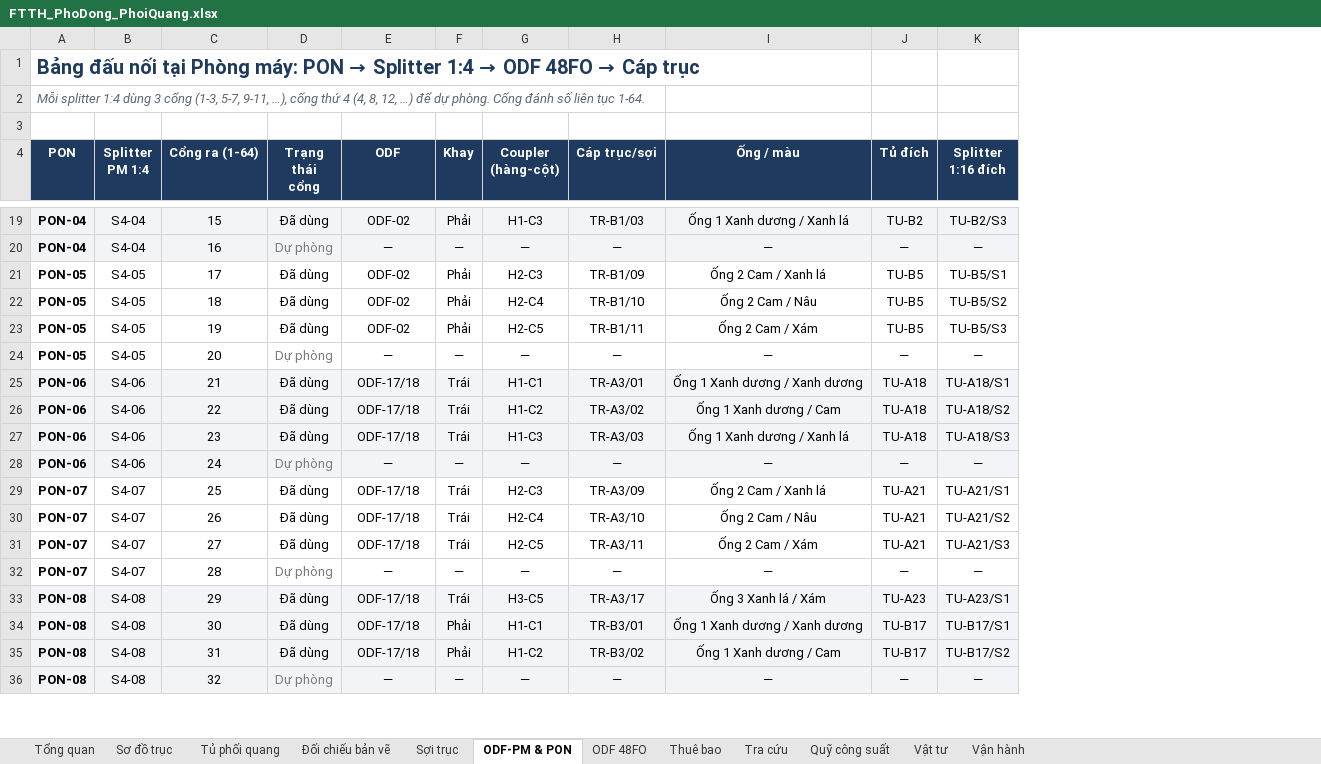
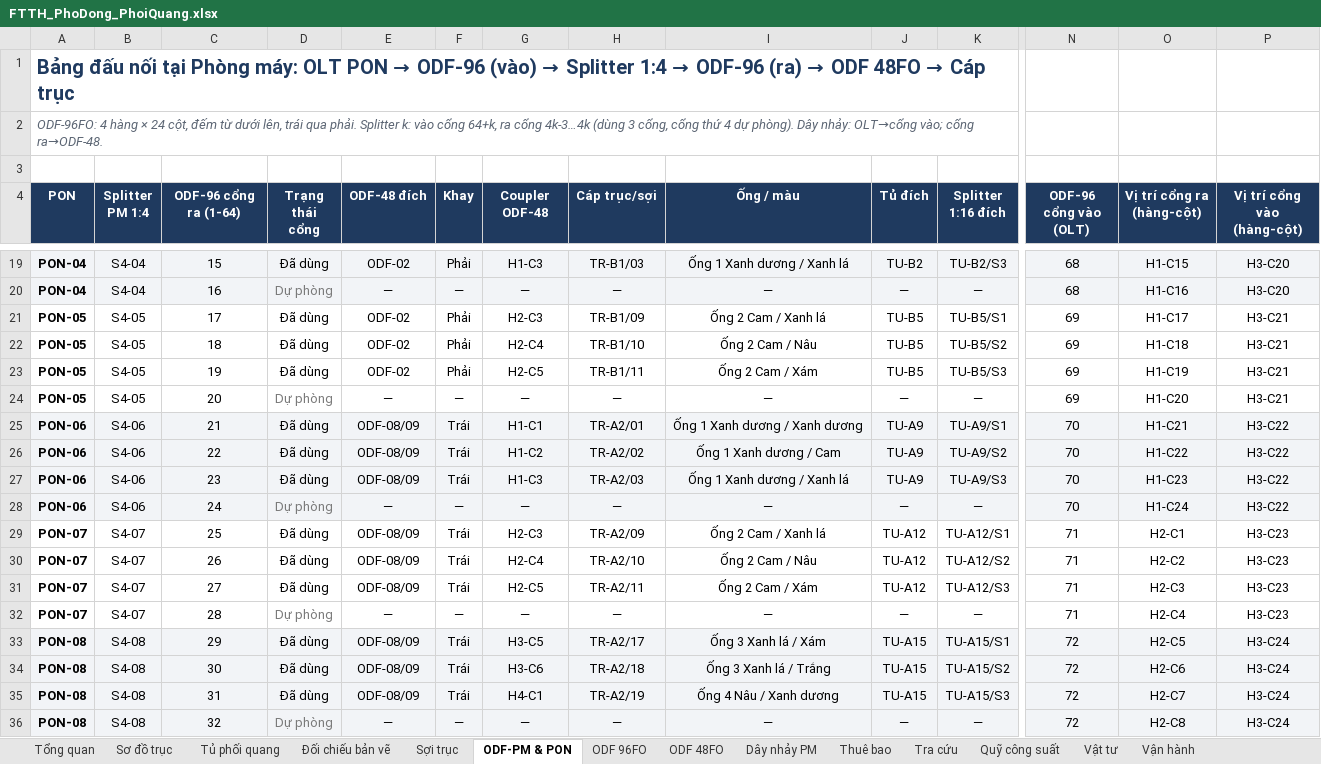
Before and after one commit to hovukimchi-spec/test-ai, an Excel workbook: ftth-plan/FTTH_PhoDong_PhoiQuang.xlsx, sheet ODF-PM & PON, drawn as a sheet; only a part is shown, gaps mark what is left out; values as stored, in another font and other column widths than the file's, no borders; conditional formats not drawn; the diff covers the shown part only; the diff names each change by its address in the sheet, - before the commit and + after, or states it on an @@ line.

```diff
--- a/ftth-plan/FTTH_PhoDong_PhoiQuang.xlsx (sheet ODF-PM & PON)
+++ b/ftth-plan/FTTH_PhoDong_PhoiQuang.xlsx (sheet ODF-PM & PON)
+sheet tab: ODF 96FO
+sheet tab: Dây nhảy PM
+column N (ODF-96 cổng vào (OLT)), rows 19-36: 68 | 68 | 69 | 69 | 69 | 69 | 70 | 70 | 70 | 70 | 71 | 71 | 71 | 71 | 72 | 72 | 72 | 72
+column O (Vị trí cổng ra (hàng-cột)), rows 19-36: H1-C15 | H1-C16 | H1-C17 | H1-C18 | H1-C19 | H1-C20 | H1-C21 | H1-C22 | H1-C23 | H1-C24 | H2-C1 | H2-C2 | H2-C3 | H2-C4 | H2-C5 | H2-C6 | H2-C7 | H2-C8
+column P (Vị trí cổng vào (hàng-cột)), rows 19-36: H3-C20 | H3-C20 | H3-C21 | H3-C21 | H3-C21 | H3-C21 | H3-C22 | H3-C22 | H3-C22 | H3-C22 | H3-C23 | H3-C23 | H3-C23 | H3-C23 | H3-C24 | H3-C24 | H3-C24 | H3-C24
@@ A1 (PON): …Phòng máy: PON → Splitter 1:4 → ODF… → …Phòng máy: OLT PON → ODF-96 (vào) → Splitter 1:4 → ODF-96 (ra) → ODF… @@
-A2 (PON): Mỗi splitter 1:4 dùng 3 cổng (1-3, 5-7, 9-11, …), cổng thứ 4 (4, 8, 12, …) để dự phòng. Cổng đánh số liên tục 1-64.
+A2 (PON): ODF-96FO: 4 hàng × 24 cột, đếm từ dưới lên, trái qua phải. Splitter k: vào cổng 64+k, ra cổng 4k-3…4k (dùng 3 cổng, cổng thứ 4 dự phòng). Dây nhảy: OLT→cổng vào; cổng ra→ODF-48.
-C4: Cổng ra (1-64)
+C4: ODF-96 cổng ra (1-64)
-E4: ODF
+E4: ODF-48 đích
-G4: Coupler (hàng-cột)
+G4: Coupler ODF-48
-E25:E27 (ODF-48 đích): ODF-17/18
+E25:E27 (ODF-48 đích): ODF-08/09
-H25 (Cáp trục/sợi): TR-A3/01
+H25 (Cáp trục/sợi): TR-A2/01
-J25:J27 (Tủ đích): TU-A18
+J25:J27 (Tủ đích): TU-A9
-K25 (Splitter 1:16 đích): TU-A18/S1
+K25 (Splitter 1:16 đích): TU-A9/S1
-H26 (Cáp trục/sợi): TR-A3/02
+H26 (Cáp trục/sợi): TR-A2/02
-K26 (Splitter 1:16 đích): TU-A18/S2
+K26 (Splitter 1:16 đích): TU-A9/S2
-H27 (Cáp trục/sợi): TR-A3/03
+H27 (Cáp trục/sợi): TR-A2/03
-K27 (Splitter 1:16 đích): TU-A18/S3
+K27 (Splitter 1:16 đích): TU-A9/S3
-E29:E31 (ODF-48 đích): ODF-17/18
+E29:E31 (ODF-48 đích): ODF-08/09
-H29 (Cáp trục/sợi): TR-A3/09
+H29 (Cáp trục/sợi): TR-A2/09
-J29:J31 (Tủ đích): TU-A21
+J29:J31 (Tủ đích): TU-A12
-K29 (Splitter 1:16 đích): TU-A21/S1
+K29 (Splitter 1:16 đích): TU-A12/S1
-H30 (Cáp trục/sợi): TR-A3/10
+H30 (Cáp trục/sợi): TR-A2/10
-K30 (Splitter 1:16 đích): TU-A21/S2
+K30 (Splitter 1:16 đích): TU-A12/S2
-H31 (Cáp trục/sợi): TR-A3/11
+H31 (Cáp trục/sợi): TR-A2/11
-K31 (Splitter 1:16 đích): TU-A21/S3
+K31 (Splitter 1:16 đích): TU-A12/S3
-E33:E35 (ODF-48 đích): ODF-17/18
+E33:E35 (ODF-48 đích): ODF-08/09
-H33 (Cáp trục/sợi): TR-A3/17
+H33 (Cáp trục/sợi): TR-A2/17
-J33 (Tủ đích): TU-A23
+J33 (Tủ đích): TU-A15
-K33 (Splitter 1:16 đích): TU-A23/S1
+K33 (Splitter 1:16 đích): TU-A15/S1
-F34:F35 (Khay): Phải
+F34:F35 (Khay): Trái
-G34 (Coupler ODF-48): H1-C1
+G34 (Coupler ODF-48): H3-C6
-H34 (Cáp trục/sợi): TR-B3/01
+H34 (Cáp trục/sợi): TR-A2/18
-I34 (Ống / màu): Ống 1 Xanh dương / Xanh dương
+I34 (Ống / màu): Ống 3 Xanh lá / Trắng
-J34:J35 (Tủ đích): TU-B17
+J34:J35 (Tủ đích): TU-A15
-K34 (Splitter 1:16 đích): TU-B17/S1
+K34 (Splitter 1:16 đích): TU-A15/S2
-G35 (Coupler ODF-48): H1-C2
+G35 (Coupler ODF-48): H4-C1
-H35 (Cáp trục/sợi): TR-B3/02
+H35 (Cáp trục/sợi): TR-A2/19
-I35 (Ống / màu): Ống 1 Xanh dương / Cam
+I35 (Ống / màu): Ống 4 Nâu / Xanh dương
-K35 (Splitter 1:16 đích): TU-B17/S2
+K35 (Splitter 1:16 đích): TU-A15/S3
```
Also changed, not shown: 145 edited cells elsewhere in this sheet, sheet Thuê bao, sheet ODF 48FO, sheet Sợi trục, sheet Tủ phối quang, sheet Sơ đồ trục, sheet Tra cứu, 2 more sheets, 6 other files.
